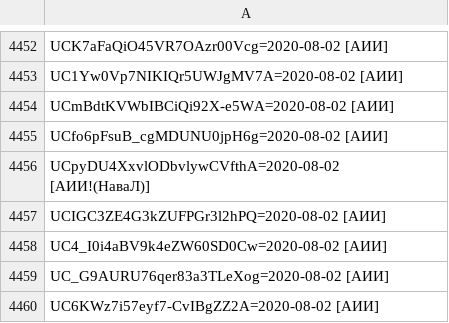
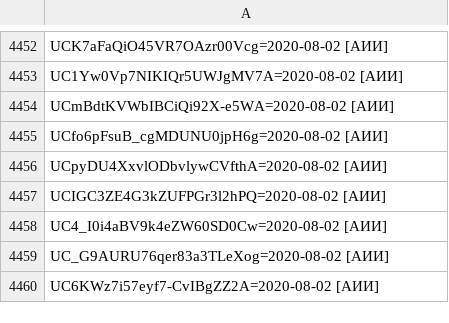
Before and after one commit to FeignedAccomplice/YOUTUBOTS, a CSV file: KB.CSV, drawn as a sheet; only a part is shown, gaps mark what is left out.

Commit message:
Update KB.CSV

```diff
--- a/KB.CSV
+++ b/KB.CSV
@@ -4455,3 +4455,3 @@ UCmBdtKVWbIBCiQi92X-e5WA=2020-08-02 [АИИ]
 UCfo6pFsuB_cgMDUNU0jpH6g=2020-08-02 [АИИ]
-UCpyDU4XxvlODbvlywCVfthA=2020-08-02 [АИИ!(НаваЛ)]
+UCpyDU4XxvlODbvlywCVfthA=2020-08-02 [АИИ]
 UCIGC3ZE4G3kZUFPGr3l2hPQ=2020-08-02 [АИИ]
```
